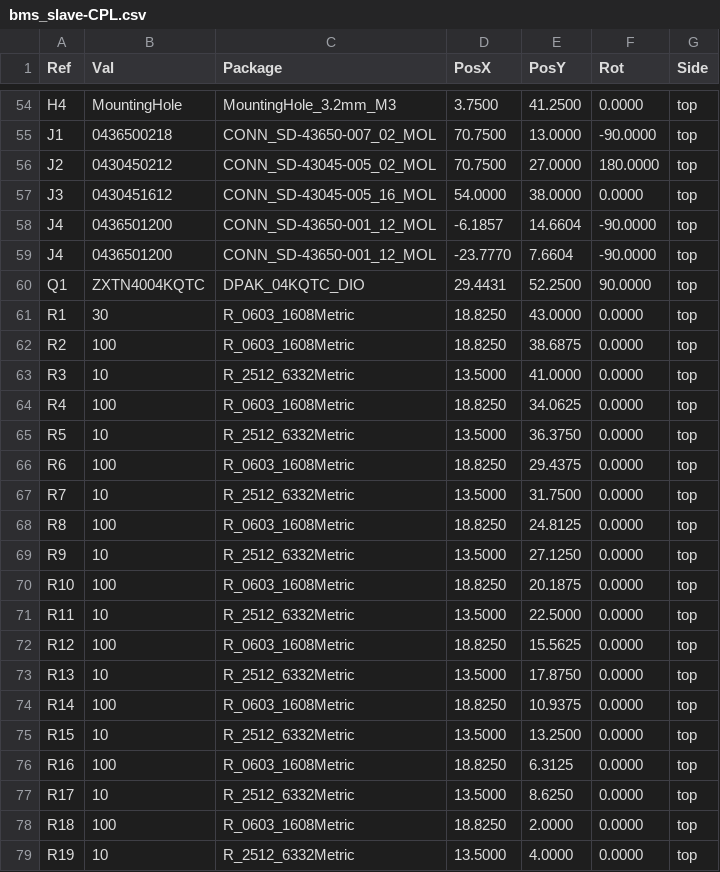
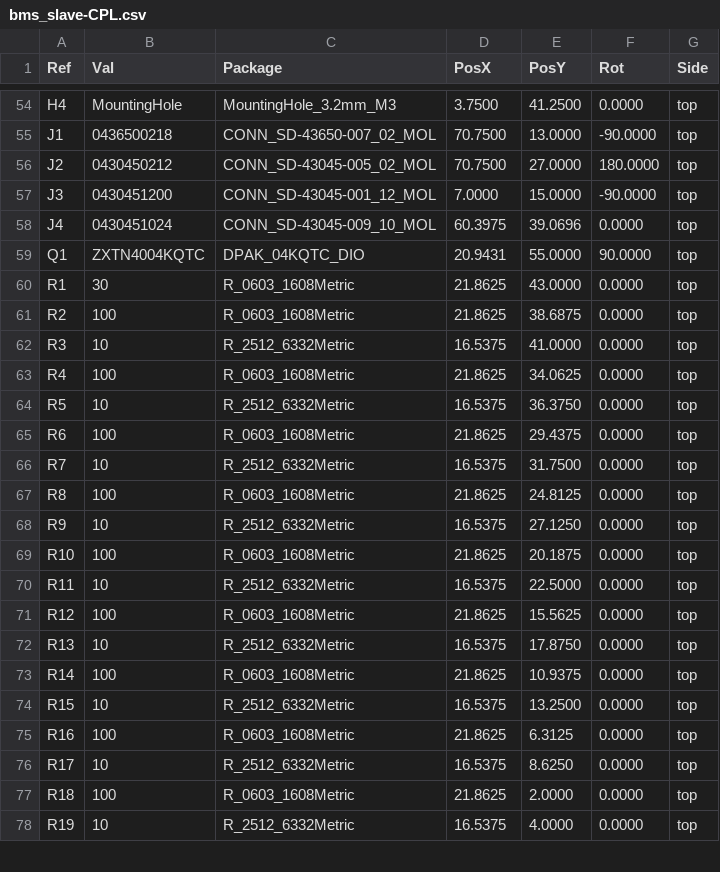
Before and after one commit to BDMPowertrain/bms_slave, a CSV file: Manufacturing/Assembly/bms_slave-CPL.csv, drawn as a sheet; only a part is shown, gaps mark what is left out; the diff covers the shown part only.

```diff
--- a/Manufacturing/Assembly/bms_slave-CPL.csv
+++ b/Manufacturing/Assembly/bms_slave-CPL.csv
@@ -56,24 +56,23 @@ Ref,Val,Package,PosX,PosY,Rot,Side
 "J2","0430450212","CONN_SD-43045-005_02_MOL",70.7500,27.0000,180.0000,top
-"J3","0430451612","CONN_SD-43045-005_16_MOL",54.0000,38.0000,0.0000,top
-"J4","0436501200","CONN_SD-43650-001_12_MOL",-6.1857,14.6604,-90.0000,top
-"J4","0436501200","CONN_SD-43650-001_12_MOL",-23.7770,7.6604,-90.0000,top
-"Q1","ZXTN4004KQTC","DPAK_04KQTC_DIO",29.4431,52.2500,90.0000,top
-"R1","30","R_0603_1608Metric",18.8250,43.0000,0.0000,top
-"R2","100","R_0603_1608Metric",18.8250,38.6875,0.0000,top
-"R3","10","R_2512_6332Metric",13.5000,41.0000,0.0000,top
-"R4","100","R_0603_1608Metric",18.8250,34.0625,0.0000,top
-"R5","10","R_2512_6332Metric",13.5000,36.3750,0.0000,top
-"R6","100","R_0603_1608Metric",18.8250,29.4375,0.0000,top
-"R7","10","R_2512_6332Metric",13.5000,31.7500,0.0000,top
-"R8","100","R_0603_1608Metric",18.8250,24.8125,0.0000,top
-"R9","10","R_2512_6332Metric",13.5000,27.1250,0.0000,top
-"R10","100","R_0603_1608Metric",18.8250,20.1875,0.0000,top
-"R11","10","R_2512_6332Metric",13.5000,22.5000,0.0000,top
-"R12","100","R_0603_1608Metric",18.8250,15.5625,0.0000,top
-"R13","10","R_2512_6332Metric",13.5000,17.8750,0.0000,top
-"R14","100","R_0603_1608Metric",18.8250,10.9375,0.0000,top
-"R15","10","R_2512_6332Metric",13.5000,13.2500,0.0000,top
-"R16","100","R_0603_1608Metric",18.8250,6.3125,0.0000,top
-"R17","10","R_2512_6332Metric",13.5000,8.6250,0.0000,top
-"R18","100","R_0603_1608Metric",18.8250,2.0000,0.0000,top
-"R19","10","R_2512_6332Metric",13.5000,4.0000,0.0000,top
+"J3","0430451200","CONN_SD-43045-001_12_MOL",7.0000,15.0000,-90.0000,top
+"J4","0430451024","CONN_SD-43045-009_10_MOL",60.3975,39.0696,0.0000,top
+"Q1","ZXTN4004KQTC","DPAK_04KQTC_DIO",20.9431,55.0000,90.0000,top
+"R1","30","R_0603_1608Metric",21.8625,43.0000,0.0000,top
+"R2","100","R_0603_1608Metric",21.8625,38.6875,0.0000,top
+"R3","10","R_2512_6332Metric",16.5375,41.0000,0.0000,top
+"R4","100","R_0603_1608Metric",21.8625,34.0625,0.0000,top
+"R5","10","R_2512_6332Metric",16.5375,36.3750,0.0000,top
+"R6","100","R_0603_1608Metric",21.8625,29.4375,0.0000,top
+"R7","10","R_2512_6332Metric",16.5375,31.7500,0.0000,top
+"R8","100","R_0603_1608Metric",21.8625,24.8125,0.0000,top
+"R9","10","R_2512_6332Metric",16.5375,27.1250,0.0000,top
+"R10","100","R_0603_1608Metric",21.8625,20.1875,0.0000,top
+"R11","10","R_2512_6332Metric",16.5375,22.5000,0.0000,top
+"R12","100","R_0603_1608Metric",21.8625,15.5625,0.0000,top
+"R13","10","R_2512_6332Metric",16.5375,17.8750,0.0000,top
+"R14","100","R_0603_1608Metric",21.8625,10.9375,0.0000,top
+"R15","10","R_2512_6332Metric",16.5375,13.2500,0.0000,top
+"R16","100","R_0603_1608Metric",21.8625,6.3125,0.0000,top
+"R17","10","R_2512_6332Metric",16.5375,8.6250,0.0000,top
+"R18","100","R_0603_1608Metric",21.8625,2.0000,0.0000,top
+"R19","10","R_2512_6332Metric",16.5375,4.0000,0.0000,top
```
Also changed, not shown: 109 edited cells elsewhere in this file, Manufacturing/Assembly/bms_slave-bom.csv, Manufacturing/Fabrication/Drill Tables/bms_slave-(L1-L4)_NPTH_drill_table.csv, 32 other files.
